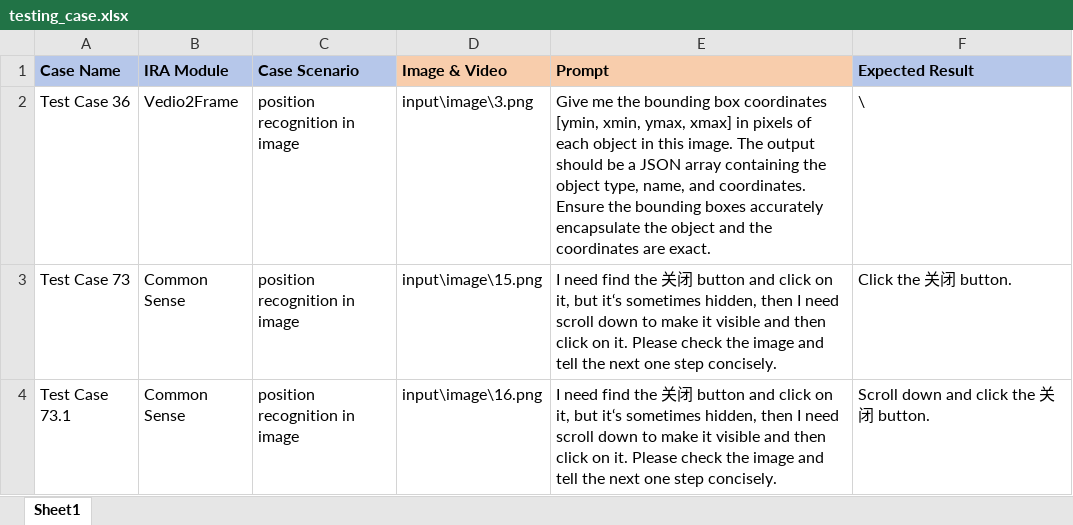
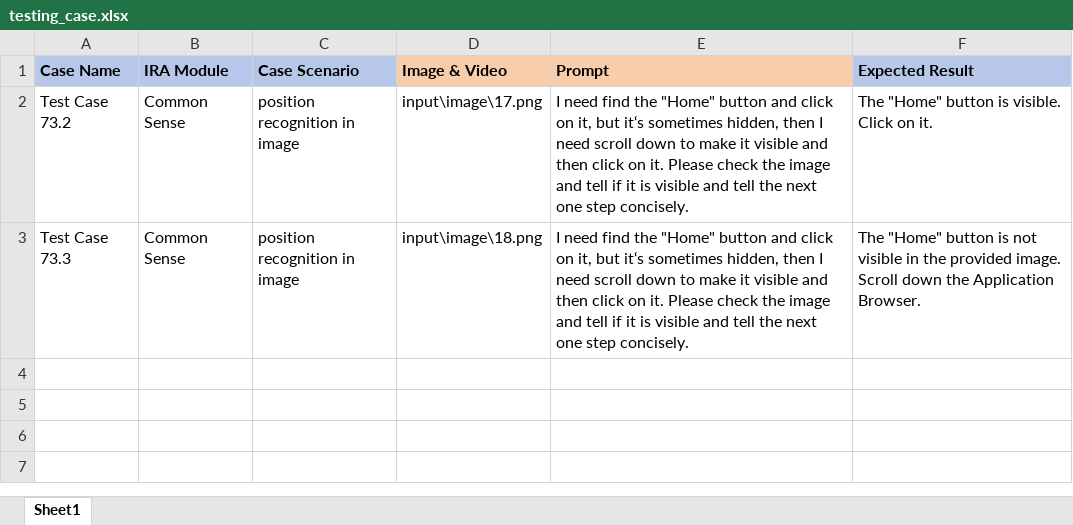
Before and after one commit to panpanpennyliu/ai_automation_testing, an Excel workbook: input/testing_case.xlsx, sheet Sheet1, drawn as a sheet; values as stored, in another font and other column widths than the file's, no borders; removed rows and columns are numbered as before the commit, all else as after; the diff names each change by its address in the sheet, - before the commit and + after, or states it on an @@ line.

Commit message:
update input

```diff
--- a/input/testing_case.xlsx (sheet Sheet1)
+++ b/input/testing_case.xlsx (sheet Sheet1)
-row 2: Test Case 36 | Vedio2Frame | position recognition in image | input\image\3.png | Give me the bounding box coordinates [ymin, xmin, ymax, xmax] in pixels of each object in this image. The output should be a JSON array containing the object type, name, and coordinates. Ensure the bounding boxes accurately encapsulate the object and the coordinates are exact. | \
-A2 (Case Name): Test Case 73
+A2 (Case Name): Test Case 73.2
-D2 (Image & Video): input\image\15.png
+D2 (Image & Video): input\image\17.png
-E2:E3 (Prompt): …find the 关闭 button and click on it, but it‘s sometimes hidden, then I need scroll down to make it visible and then click on it. Please check the image and tell…
+E2:E3 (Prompt): …find the "Home" button and click on it, but it‘s sometimes hidden, then I need scroll down to make it visible and then click on it. Please check the image and tell if it is visible and tell…
-F2 (Expected Result): Click the 关闭 button.
+F2 (Expected Result): The "Home" button is visible. Click on it.
-A3 (Case Name): Test Case 73.1
+A3 (Case Name): Test Case 73.3
-D3 (Image & Video): input\image\16.png
+D3 (Image & Video): input\image\18.png
-F3 (Expected Result): Scroll down and click the 关闭 button.
+F3 (Expected Result): The "Home" button is not visible in the provided image. Scroll down the Application Browser.
```
Also changed, not shown: 2 other files.
